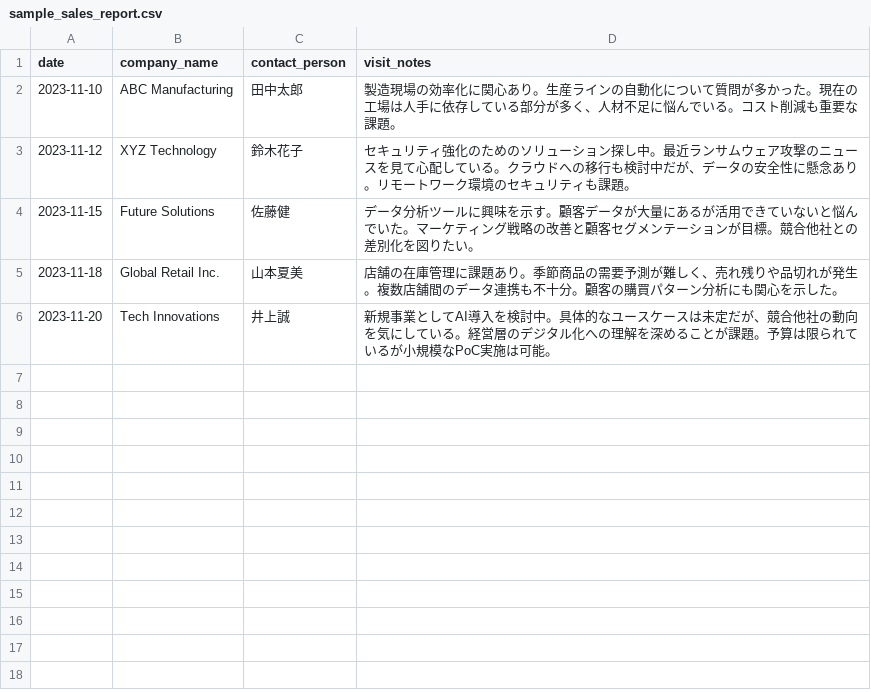
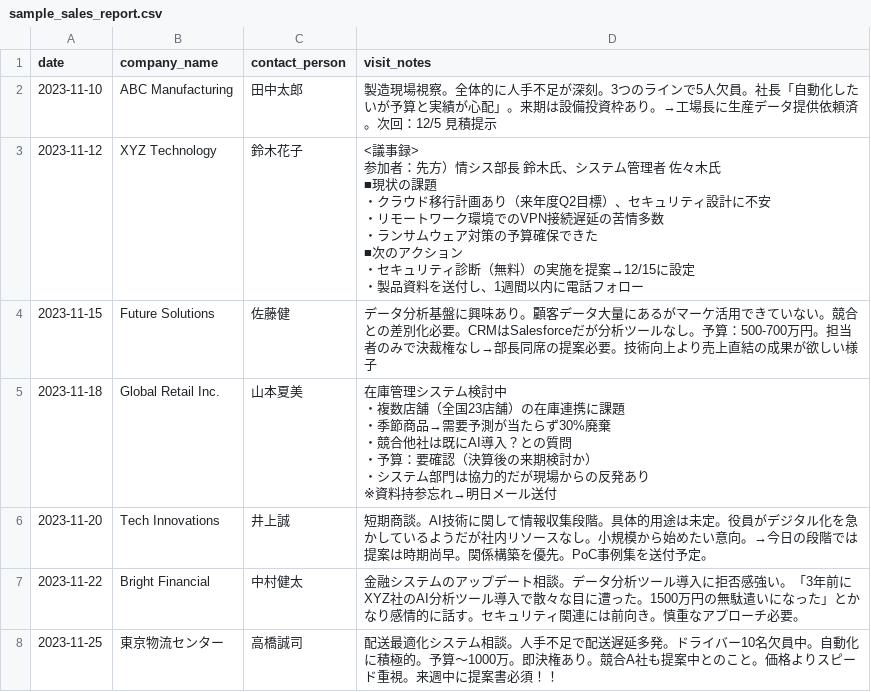
Before and after one commit to yo-ban/demo-gradio, a CSV file: sample_sales_report.csv, drawn as a sheet.

Commit message:
Update sales report evaluation criteria and enhance sample sales report with detailed visit notes. Modified evaluation descriptions for clarity and added comprehensive visit notes for multiple companies to improve data context.

```diff
--- a/sample_sales_report.csv
+++ b/sample_sales_report.csv
@@ -1,6 +1,23 @@
 date,company_name,contact_person,visit_notes
-2023-11-10,ABC Manufacturing,田中太郎,製造現場の効率化に関心あり。生産ラインの自動化について質問が多かった。現在の工場は人手に依存している部分が多く、人材不足に悩んでいる。コスト削減も重要な課題。
-2023-11-12,XYZ Technology,鈴木花子,セキュリティ強化のためのソリューション探し中。最近ランサムウェア攻撃のニュースを見て心配している。クラウドへの移行も検討中だが、データの安全性に懸念あり。リモートワーク環境のセキュリティも課題。
-2023-11-15,Future Solutions,佐藤健,データ分析ツールに興味を示す。顧客データが大量にあるが活用できていないと悩んでいた。マーケティング戦略の改善と顧客セグメンテーションが目標。競合他社との差別化を図りたい。
-2023-11-18,Global Retail Inc.,山本夏美,店舗の在庫管理に課題あり。季節商品の需要予測が難しく、売れ残りや品切れが発生。複数店舗間のデータ連携も不十分。顧客の購買パターン分析にも関心を示した。
-2023-11-20,Tech Innovations,井上誠,新規事業としてAI導入を検討中。具体的なユースケースは未定だが、競合他社の動向を気にしている。経営層のデジタル化への理解を深めることが課題。予算は限られているが小規模なPoC実施は可能。
+2023-11-10,ABC Manufacturing,田中太郎,"製造現場視察。全体的に人手不足が深刻。3つのラインで5人欠員。社長「自動化したいが予算と実績が心配」。来期は設備投資枠あり。→工場長に生産データ提供依頼済。次回：12/5 見積提示"
+2023-11-12,XYZ Technology,鈴木花子,"<議事録>
+参加者：先方）情シス部長 鈴木氏、システム管理者 佐々木氏
+■現状の課題
+・クラウド移行計画あり（来年度Q2目標）、セキュリティ設計に不安
+・リモートワーク環境でのVPN接続遅延の苦情多数
+・ランサムウェア対策の予算確保できた
+■次のアクション
+・セキュリティ診断（無料）の実施を提案→12/15に設定
+・製品資料を送付し、1週間以内に電話フォロー
+"
+2023-11-15,Future Solutions,佐藤健,データ分析基盤に興味あり。顧客データ大量にあるがマーケ活用できていない。競合との差別化必要。CRMはSalesforceだが分析ツールなし。予算：500-700万円。担当者のみで決裁権なし→部長同席の提案必要。技術向上より売上直結の成果が欲しい様子
+2023-11-18,Global Retail Inc.,山本夏美,"在庫管理システム検討中
+・複数店舗（全国23店舗）の在庫連携に課題
+・季節商品→需要予測が当たらず30%廃棄
+・競合他社は既にAI導入？との質問
+・予算：要確認（決算後の来期検討か）
+・システム部門は協力的だが現場からの反発あり
+※資料持参忘れ→明日メール送付"
+2023-11-20,Tech Innovations,井上誠,短期商談。AI技術に関して情報収集段階。具体的用途は未定。役員がデジタル化を急かしているようだが社内リソースなし。小規模から始めたい意向。→今日の段階では提案は時期尚早。関係構築を優先。PoC事例集を送付予定。
+2023-11-22,Bright Financial,中村健太,"金融システムのアップデート相談。データ分析ツール導入に拒否感強い。「3年前にXYZ社のAI分析ツール導入で散々な目に遭った。1500万円の無駄遣いになった」とかなり感情的に話す。セキュリティ関連には前向き。慎重なアプローチ必要。"
+2023-11-25,東京物流センター,高橋誠司,配送最適化システム相談。人手不足で配送遅延多発。ドライバー10名欠員中。自動化に積極的。予算〜1000万。即決権あり。競合A社も提案中とのこと。価格よりスピード重視。来週中に提案書必須！！
```
Also changed, not shown: 1 other file.
